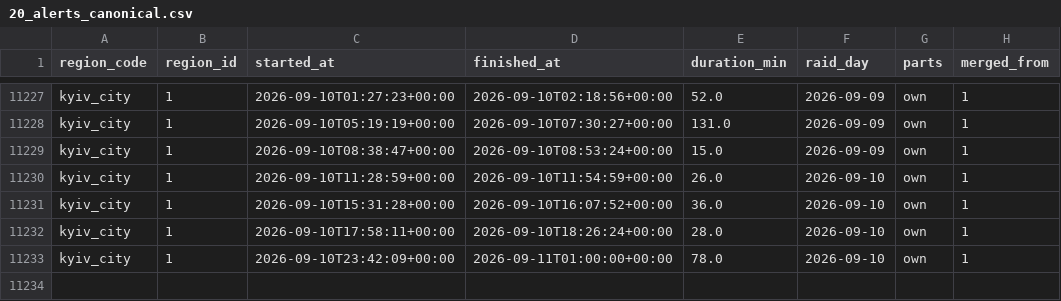
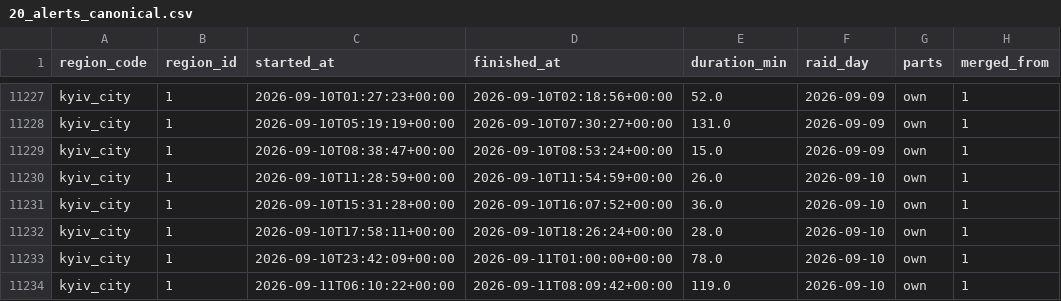
Before and after one commit to yegqr/missiles, a CSV file: data/release/20_alerts_canonical.csv, drawn as a sheet; only a part is shown, gaps mark what is left out; the diff names each change by its address in the sheet, - before the commit and + after, or states it on an @@ line.

```diff
--- a/data/release/20_alerts_canonical.csv
+++ b/data/release/20_alerts_canonical.csv
+row 11234: kyiv_city | 1 | 2026-09-11T06:10:22+00:00 | 2026-09-11T08:09:42+00:00 | 119.0 | 2026-09-10 | own | 1
```
Also changed, not shown: data/release/12_readiness_signals.csv, data/release/21_alerts_daily.csv, 7 other files.
